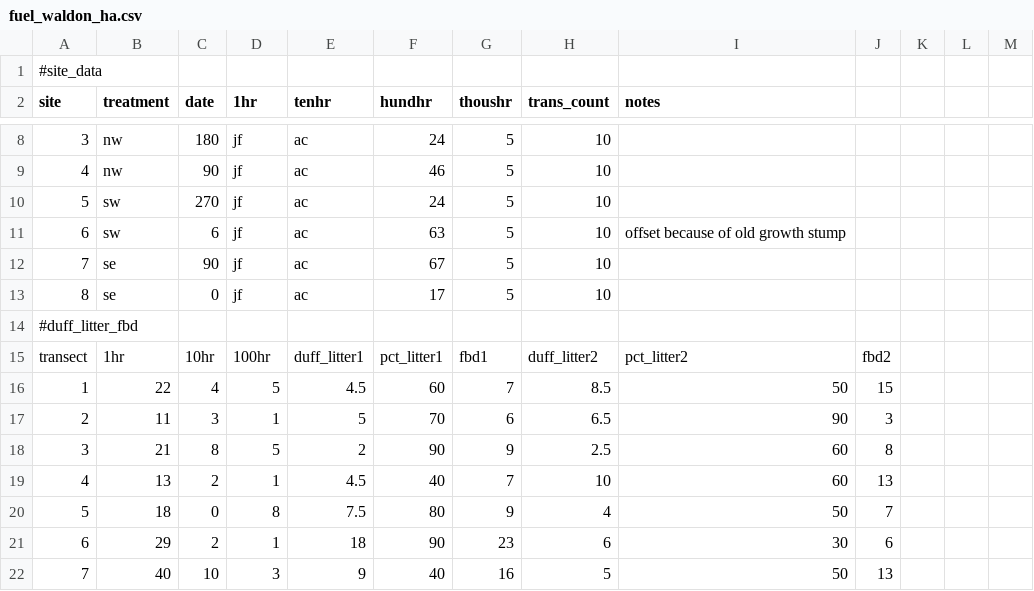
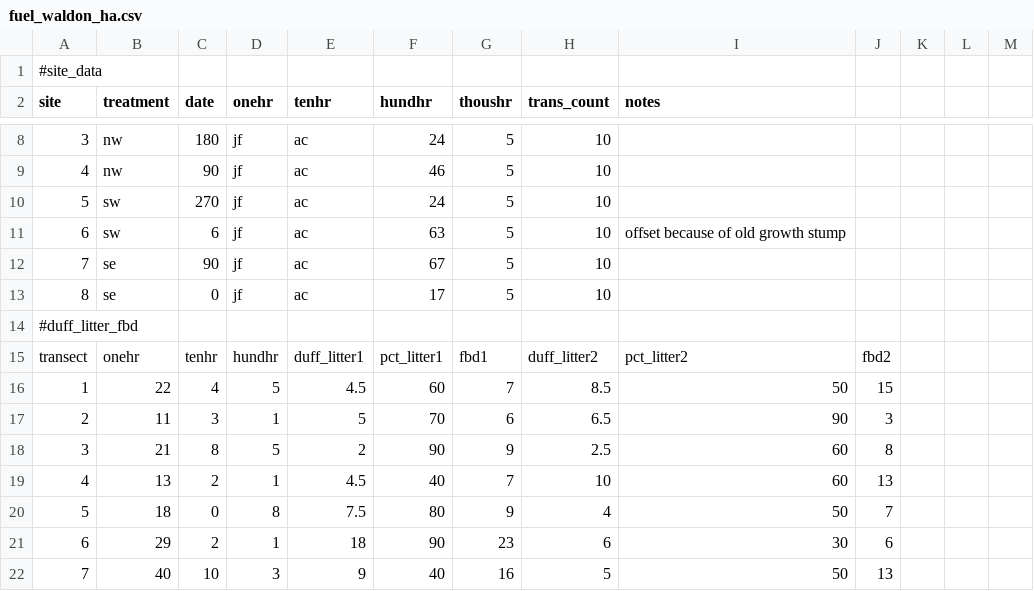
Before and after one commit to fisher-j/multi-age, a CSV file: data/fuel_waldon_ha.csv, drawn as a sheet; only a part is shown, gaps mark what is left out; the diff names each change by its address in the sheet, - before the commit and + after, or states it on an @@ line.

Commit message:
fixed typo in datasheet

```diff
--- a/data/fuel_waldon_ha.csv
+++ b/data/fuel_waldon_ha.csv
-D2: 1hr
+D2: onehr
-B15 (treatment): 1hr
+B15 (treatment): onehr
-C15 (date): 10hr
+C15 (date): tenhr
-D15 (onehr): 100hr
+D15 (onehr): hundhr
```
